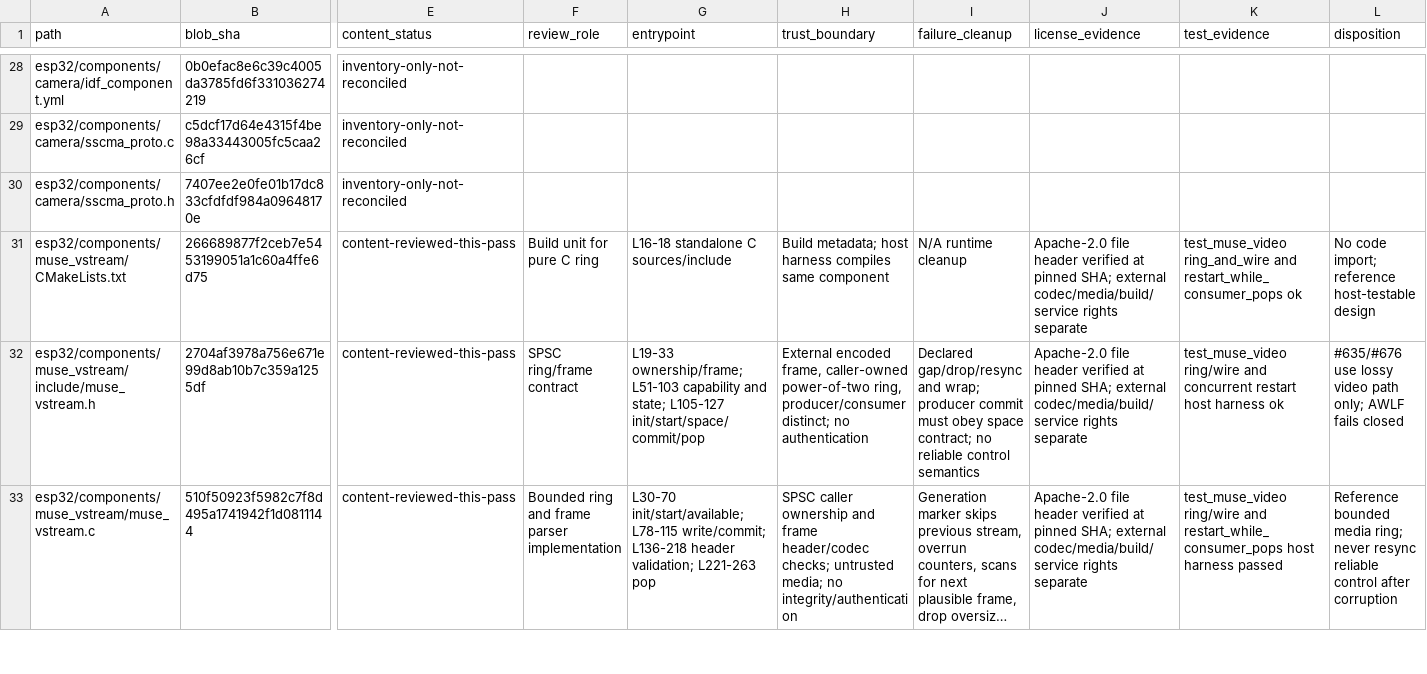
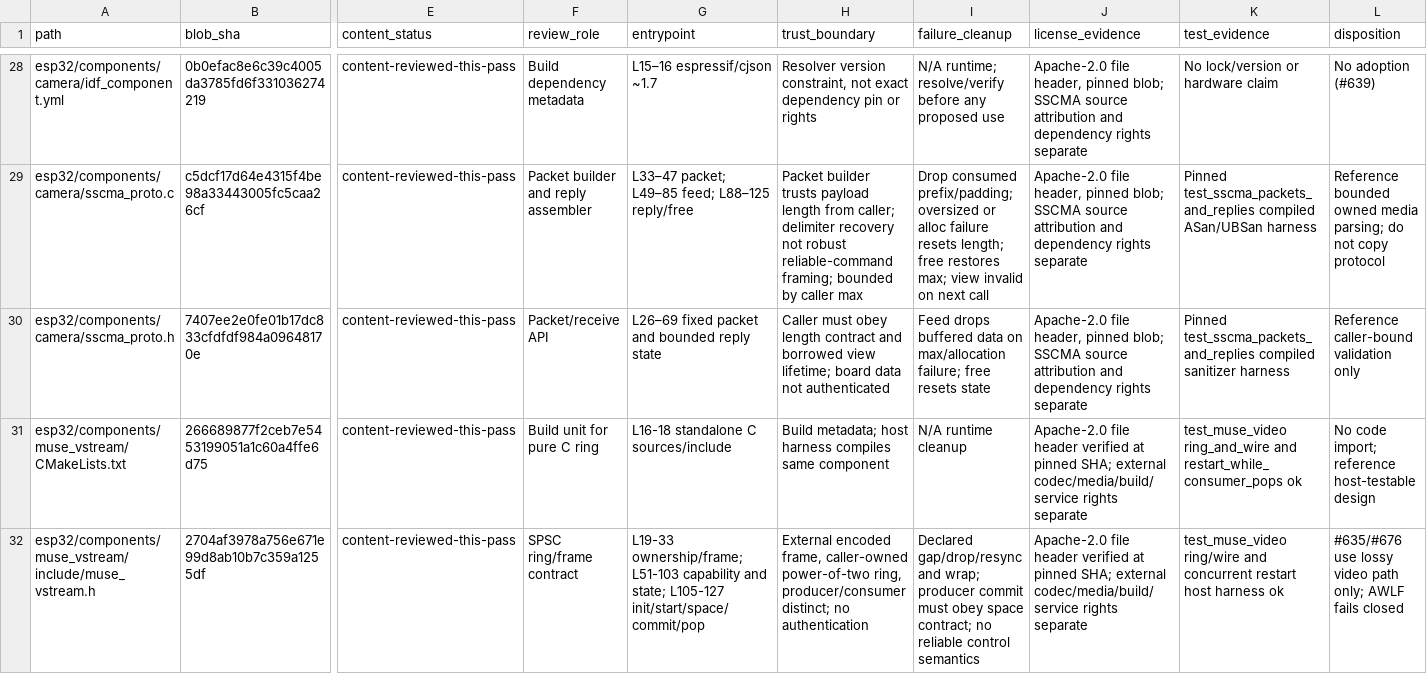
Before and after one commit to JDeun/AgentWearLink, a TSV file: docs/research/muse-runtime-audit-ledger-2026-10-31.tsv, drawn as a sheet; only a part is shown, gaps mark what is left out; the shorter side is filled out with more unchanged rows; long unchanged cells end in …; the diff covers the shown part only; the diff names each change by its address in the sheet, - before the commit and + after, or states it on an @@ line.

Commit message:
research: reconcile Muse handover, camera ownership and no-adoption gates (#704)

```diff
--- a/docs/research/muse-runtime-audit-ledger-2026-10-31.tsv
+++ b/docs/research/muse-runtime-audit-ledger-2026-10-31.tsv
-E28:E30 (content_status): inventory-only-not-reconciled
+E28:E30 (content_status): content-reviewed-this-pass
-F28 (review_role): (empty)
+F28 (review_role): Build dependency metadata
-G28 (entrypoint): (empty)
+G28 (entrypoint): L15–16 espressif/cjson ~1.7
-H28 (trust_boundary): (empty)
+H28 (trust_boundary): Resolver version constraint, not exact dependency pin or rights
-I28 (failure_cleanup): (empty)
+I28 (failure_cleanup): N/A runtime; resolve/verify before any proposed use
-J28:J30 (license_evidence): (empty)
+J28:J30 (license_evidence): Apache-2.0 file header, pinned blob; SSCMA source attribution and dependency rights separate
-K28 (test_evidence): (empty)
+K28 (test_evidence): No lock/version or hardware claim
-L28 (disposition): (empty)
+L28 (disposition): No adoption (#639)
-F29 (review_role): (empty)
+F29 (review_role): Packet builder and reply assembler
-G29 (entrypoint): (empty)
+G29 (entrypoint): L33–47 packet; L49–85 feed; L88–125 reply/free
-H29 (trust_boundary): (empty)
+H29 (trust_boundary): Packet builder trusts payload length from caller; delimiter recovery not robust reliable-command framing; bounded by caller max
-I29 (failure_cleanup): (empty)
+I29 (failure_cleanup): Drop consumed prefix/padding; oversized or alloc failure resets length; free restores max; view invalid on next call
-K29 (test_evidence): (empty)
+K29 (test_evidence): Pinned test_sscma_packets_and_replies compiled ASan/UBSan harness
-L29 (disposition): (empty)
+L29 (disposition): Reference bounded owned media parsing; do not copy protocol
-F30 (review_role): (empty)
+F30 (review_role): Packet/receive API
-G30 (entrypoint): (empty)
+G30 (entrypoint): L26–69 fixed packet and bounded reply state
-H30 (trust_boundary): (empty)
+H30 (trust_boundary): Caller must obey length contract and borrowed view lifetime; board data not authenticated
-I30 (failure_cleanup): (empty)
+I30 (failure_cleanup): Feed drops buffered data on max/allocation failure; free resets state
-K30 (test_evidence): (empty)
+K30 (test_evidence): Pinned test_sscma_packets_and_replies compiled sanitizer harness
-L30 (disposition): (empty)
+L30 (disposition): Reference caller-bound validation only
```
Also changed, not shown: 40 edited cells elsewhere in this file, 9 other files.
